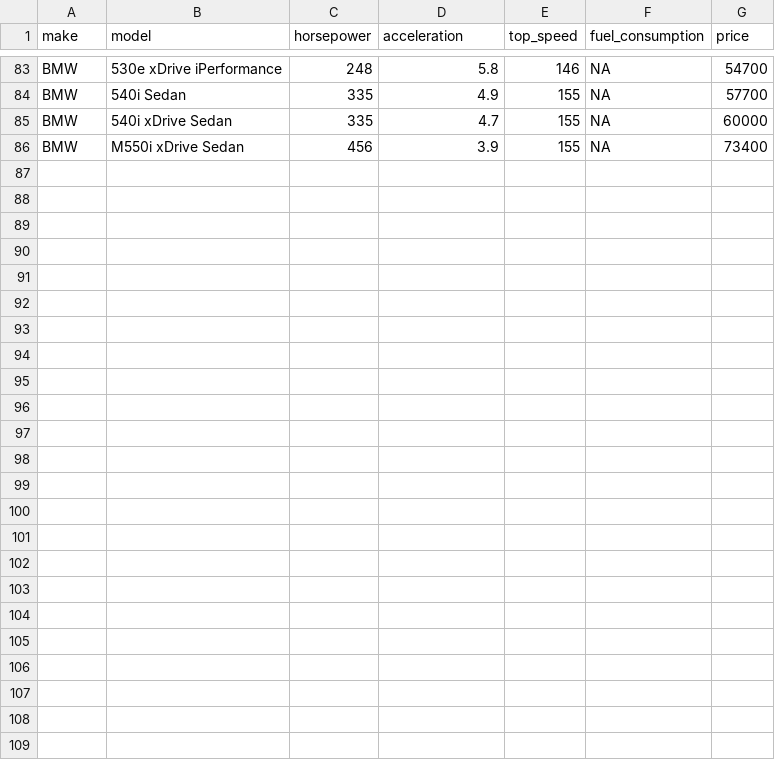
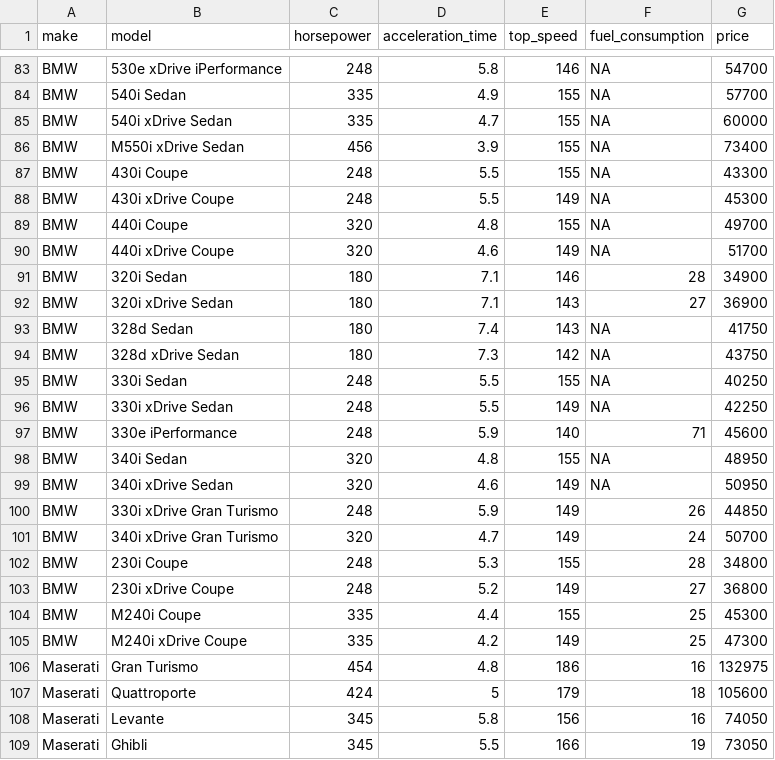
Before and after one commit to nolanrhg/Python-Lessons, a CSV file: Pandas/car_specs.csv, drawn as a sheet; only a part is shown, gaps mark what is left out; the diff names each change by its address in the sheet, - before the commit and + after, or states it on an @@ line.

Commit message:
car comparison with pandas

```diff
--- a/Pandas/car_specs.csv
+++ b/Pandas/car_specs.csv
-D1: acceleration
+D1: acceleration_time
+row 87: BMW | 430i Coupe | 248 | 5.5 | 155 | NA | 43300
+row 88: BMW | 430i xDrive Coupe | 248 | 5.5 | 149 | NA | 45300
+row 89: BMW | 440i Coupe | 320 | 4.8 | 155 | NA | 49700
+row 90: BMW | 440i xDrive Coupe | 320 | 4.6 | 149 | NA | 51700
+row 91: BMW | 320i Sedan | 180 | 7.1 | 146 | 28 | 34900
+row 92: BMW | 320i xDrive Sedan | 180 | 7.1 | 143 | 27 | 36900
+row 93: BMW | 328d Sedan | 180 | 7.4 | 143 | NA | 41750
+row 94: BMW | 328d xDrive Sedan | 180 | 7.3 | 142 | NA | 43750
+row 95: BMW | 330i Sedan | 248 | 5.5 | 155 | NA | 40250
+row 96: BMW | 330i xDrive Sedan | 248 | 5.5 | 149 | NA | 42250
+row 97: BMW | 330e iPerformance | 248 | 5.9 | 140 | 71 | 45600
+row 98: BMW | 340i Sedan | 320 | 4.8 | 155 | NA | 48950
+row 99: BMW | 340i xDrive Sedan | 320 | 4.6 | 149 | NA | 50950
+row 100: BMW | 330i xDrive Gran Turismo | 248 | 5.9 | 149 | 26 | 44850
+row 101: BMW | 340i xDrive Gran Turismo | 320 | 4.7 | 149 | 24 | 50700
+row 102: BMW | 230i Coupe | 248 | 5.3 | 155 | 28 | 34800
+row 103: BMW | 230i xDrive Coupe | 248 | 5.2 | 149 | 27 | 36800
+row 104: BMW | M240i Coupe | 335 | 4.4 | 155 | 25 | 45300
+row 105: BMW | M240i xDrive Coupe | 335 | 4.2 | 149 | 25 | 47300
+row 106: Maserati | Gran Turismo | 454 | 4.8 | 186 | 16 | 132975
+row 107: Maserati | Quattroporte | 424 | 5 | 179 | 18 | 105600
+row 108: Maserati | Levante | 345 | 5.8 | 156 | 16 | 74050
+row 109: Maserati | Ghibli | 345 | 5.5 | 166 | 19 | 73050
```
Also changed, not shown: 23 other files.
